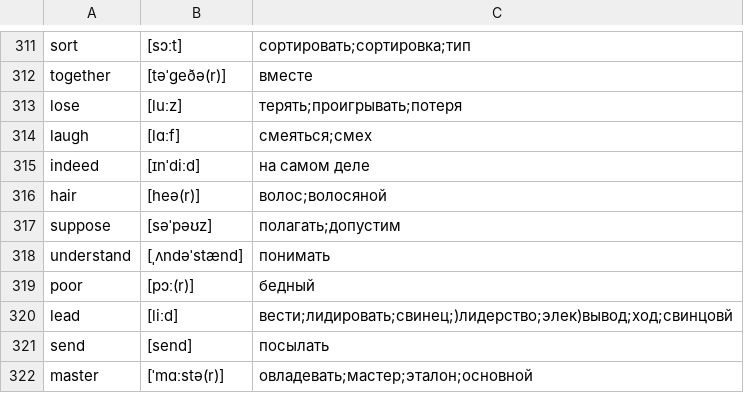
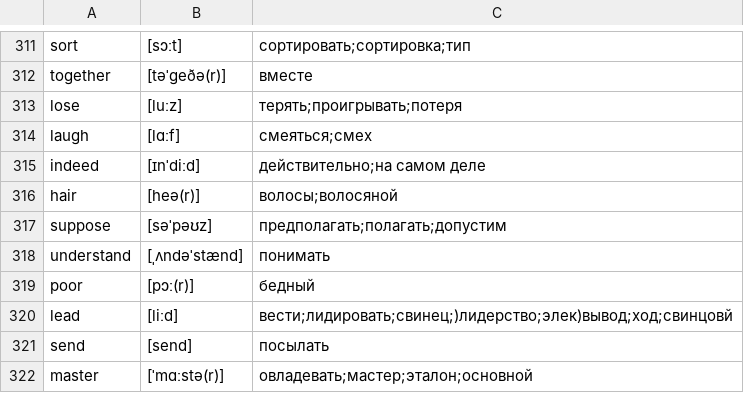
Before and after one commit to kotvickiy/english3000, a CSV file: words3000.csv, drawn as a sheet; only a part is shown, gaps mark what is left out.

```diff
--- a/words3000.csv
+++ b/words3000.csv
@@ -314,5 +314,5 @@ lose,[luːz],терять;проигрывать;потеря
 laugh,[lɑːf],смеяться;смех
-indeed,[ɪnˈdiːd],на самом деле
-hair,[heə(r)],волос;волосяной
-suppose,[səˈpəʊz],полагать;допустим
+indeed,[ɪnˈdiːd],действительно;на самом деле
+hair,[heə(r)],волосы;волосяной
+suppose,[səˈpəʊz],предполагать;полагать;допустим
 understand,[ˌʌndəˈstænd],понимать
```
